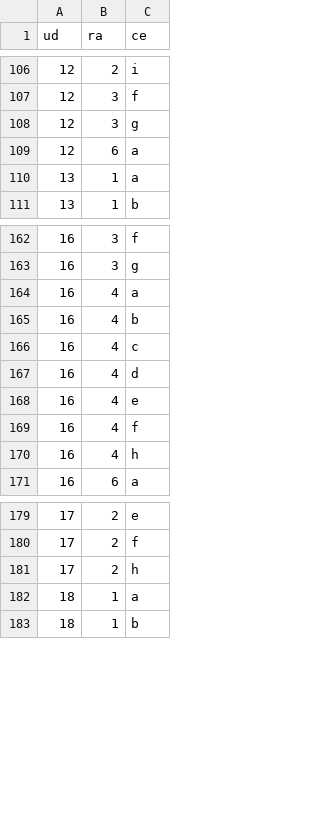
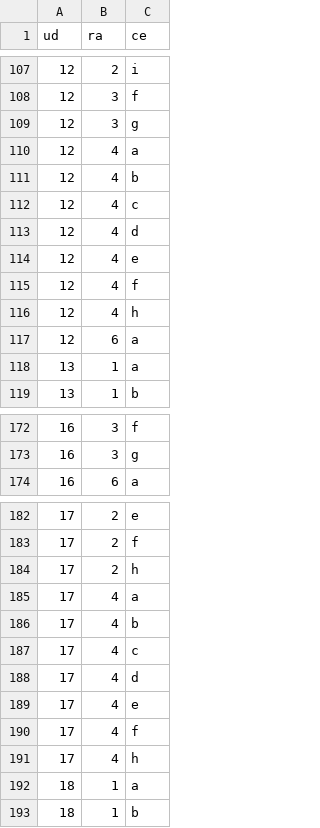
Before and after one commit to ricpelo/pro, a CSV file: programacion/udrace.csv, drawn as a sheet; only a part is shown, gaps mark what is left out; the diff covers the shown part only.

```diff
--- a/programacion/udrace.csv
+++ b/programacion/udrace.csv
@@ -108,2 +109,9 @@ ud,ra,ce
 12,3,g
+12,4,a
+12,4,b
+12,4,c
+12,4,d
+12,4,e
+12,4,f
+12,4,h
 12,6,a
@@ -163,9 +173,2 @@ ud,ra,ce
 16,3,g
-16,4,a
-16,4,b
-16,4,c
-16,4,d
-16,4,e
-16,4,f
-16,4,h
 16,6,a
@@ -181,2 +184,9 @@ ud,ra,ce
 17,2,h
+17,4,a
+17,4,b
+17,4,c
+17,4,d
+17,4,e
+17,4,f
+17,4,h
 18,1,a
```
Also changed, not shown: 5 added rows and 1 removed row elsewhere in this file, 5 other files.
